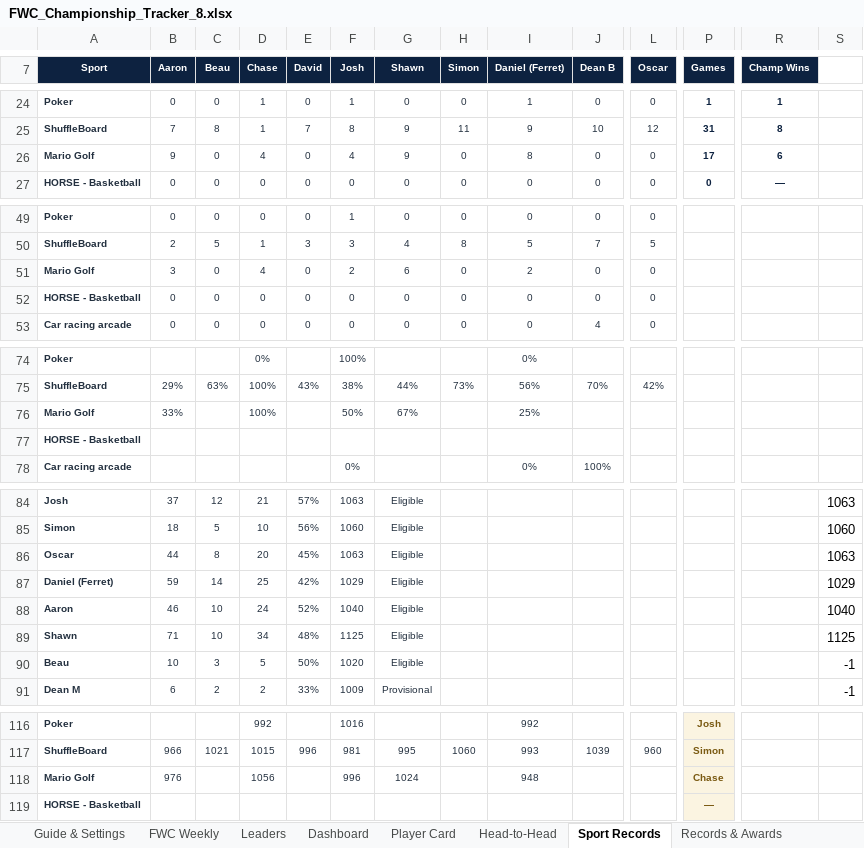
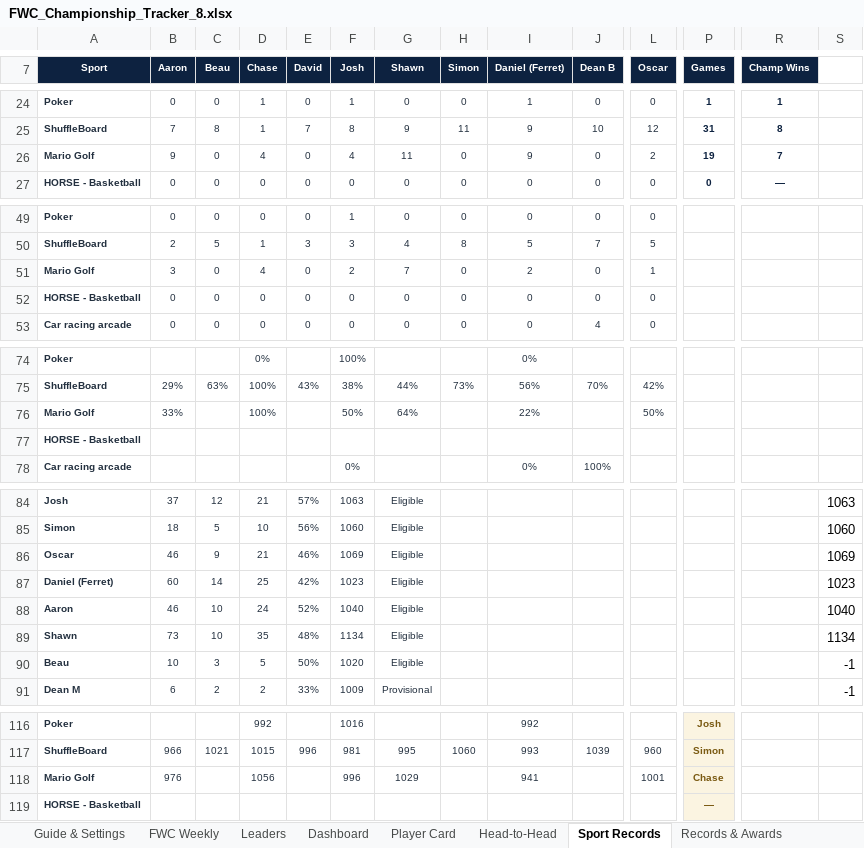
Before and after one commit to PeachyAUS/fwc, an Excel workbook: FWC_Championship_Tracker_8.xlsx, sheet Sport Records, drawn as a sheet; only a part is shown, gaps mark what is left out; values as stored, in another font and other column widths than the file's, no borders; conditional formats not drawn; removed rows and columns are numbered as before the commit, all else as after; rows hold the shown columns only; the diff covers the shown part only; the diff names each change by its address in the sheet, - before the commit and + after, or states it on an @@ line.

Commit message:
Live data update - 160 games

```diff
--- a/FWC_Championship_Tracker_8.xlsx (sheet Sport Records)
+++ b/FWC_Championship_Tracker_8.xlsx (sheet Sport Records)
-G26 (Shawn): 9
+G26 (Shawn): 11
-I26 (Daniel (Ferret)): 8
+I26 (Daniel (Ferret)): 9
-L26 (Oscar): 0
+L26 (Oscar): 2
-P26 (Games): 17
+P26 (Games): 19
-R26 (Champ Wins): 6
+R26 (Champ Wins): 7
-G51 (Shawn): 6
+G51 (Shawn): 7
-L51 (Oscar): 0
+L51 (Oscar): 1
-G76 (Shawn): 67%
+G76 (Shawn): 64%
-I76 (Daniel (Ferret)): 25%
+I76 (Daniel (Ferret)): 22%
-L76 (Oscar): (empty)
+L76 (Oscar): 50%
-row 86: Oscar | 44 | 8 | 20 | 45% | 1063 | Eligible |  |  |  |  |  |  | 1063
+row 86: Oscar | 46 | 9 | 21 | 46% | 1069 | Eligible |  |  |  |  |  |  | 1069
-B87 (Aaron): 59
+B87 (Aaron): 60
-F87 (Josh): 1029
+F87 (Josh): 1023
-S87: 1029
+S87: 1023
-B89 (Aaron): 71
+B89 (Aaron): 73
-D89 (Chase): 34
+D89 (Chase): 35
-F89 (Josh): 1125
+F89 (Josh): 1134
-S89: 1125
+S89: 1134
-G118 (Shawn): 1024
+G118 (Shawn): 1029
-I118 (Daniel (Ferret)): 948
+I118 (Daniel (Ferret)): 941
-L118 (Oscar): (empty)
+L118 (Oscar): 1001
```
Also changed, not shown: 1 edited cell elsewhere in this sheet, sheet Match Log, sheet Dashboard, sheet FWC Weekly, sheet Trends & Stats, sheet Player Card, sheet Head-to-Head, 2 more sheets, hidden cells.
